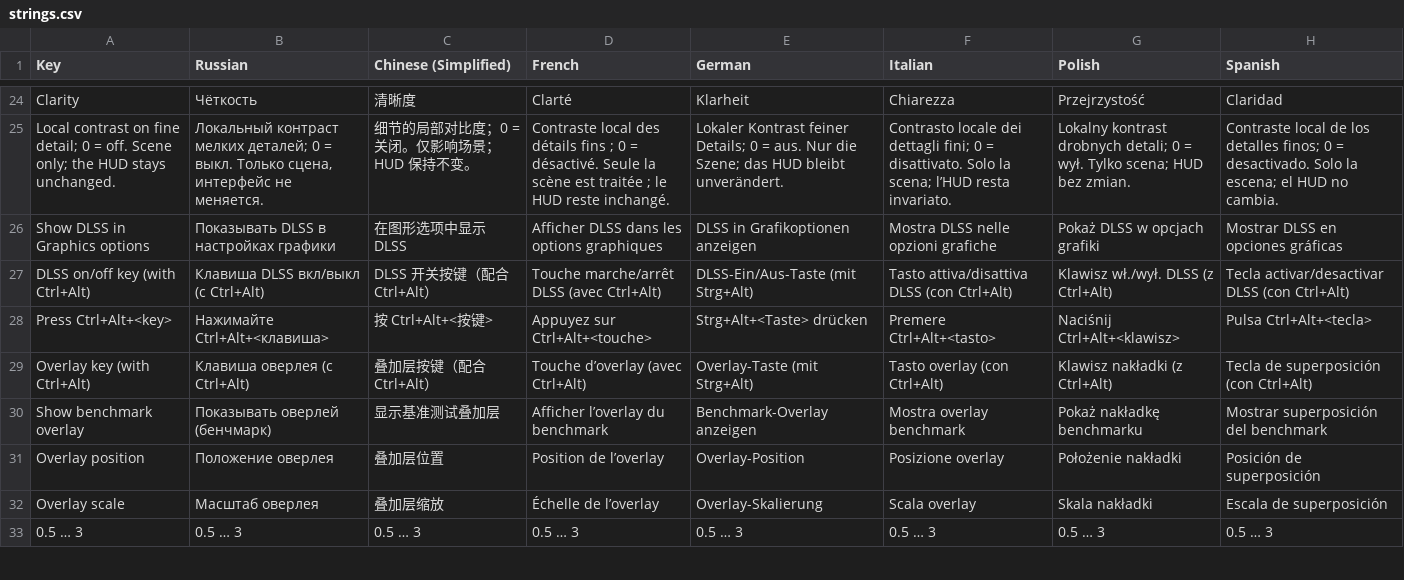
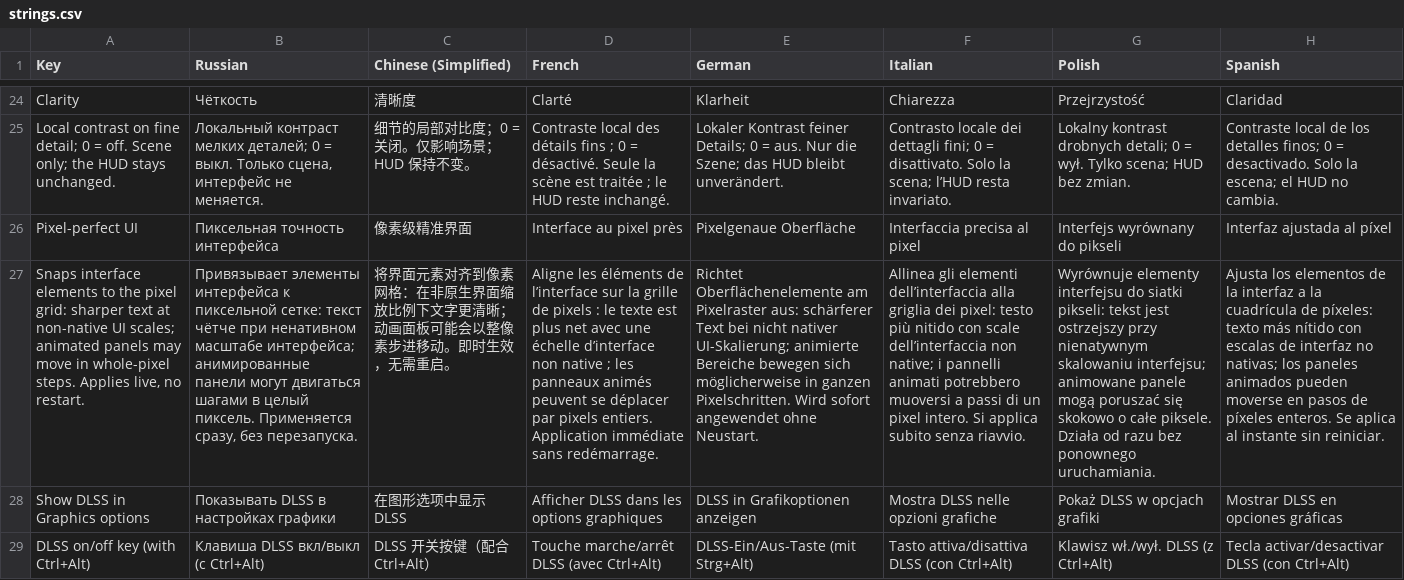
Before and after one commit to UberMorgott/PhoenixPoint-Mod-Renderforge, a CSV file: src/Localization/strings.csv, drawn as a sheet; only a part is shown, gaps mark what is left out; the shorter side is filled out with more unchanged rows; the diff names each change by its address in the sheet, - before the commit and + after, or states it on an @@ line.

Commit message:
feat(mod): Pixel-perfect UI toggle (Canvas.pixelPerfect on root overlay canvases)

```diff
--- a/src/Localization/strings.csv
+++ b/src/Localization/strings.csv
+row 26: Pixel-perfect UI | Пиксельная точность интерфейса | 像素级精准界面 | Interface au pixel près | Pixelgenaue Oberfläche | Interfaccia precisa al pixel | Interfejs wyrównany do pikseli | Interfaz ajustada al píxel
+row 27: Snaps interface elements to the pixel grid: sharper text at non-native UI scales; animated panels may move in whole-pixel steps. Applies live, no restart. | Привязывает элементы интерфейса к пиксельной сетке: текст чётче при ненативном масштабе интерфейса; анимированные панели могут двигаться шагами в целый пиксель. Применяется сразу, без перезапуска. | 将界面元素对齐到像素网格：在非原生界面缩放比例下文字更清晰；动画面板可能会以整像素步进移动。即时生效，无需重启。 | Aligne les éléments de l’interface sur la grille de pixels : le texte est plus net avec une échelle d’interface non native ; les panneaux animés peuvent se déplacer par pixels entiers. Application immédiate sans redémarrage. | Richtet Oberflächenelemente am Pixelraster aus: schärferer Text bei nicht nativer UI-Skalierung; animierte Bereiche bewegen sich möglicherweise in ganzen Pixelschritten. Wird sofort angewendet ohne Neustart. | Allinea gli elementi dell’interfaccia alla griglia dei pixel: testo più nitido con scale dell’interfaccia non native; i pannelli animati potrebbero muoversi a passi di un pixel intero. Si applica subito senza riavvio. | Wyrównuje elementy interfejsu do siatki pikseli: tekst jest ostrzejszy przy nienatywnym skalowaniu interfejsu; animowane panele mogą poruszać się skokowo o całe piksele. Działa od razu bez ponownego uruchamiania. | Ajusta los elementos de la interfaz a la cuadrícula de píxeles: texto más nítido con escalas de interfaz no nativas; los paneles animados pueden moverse en pasos de píxeles enteros. Se aplica al instante sin reiniciar.
```
Also changed, not shown: 6 other files.
